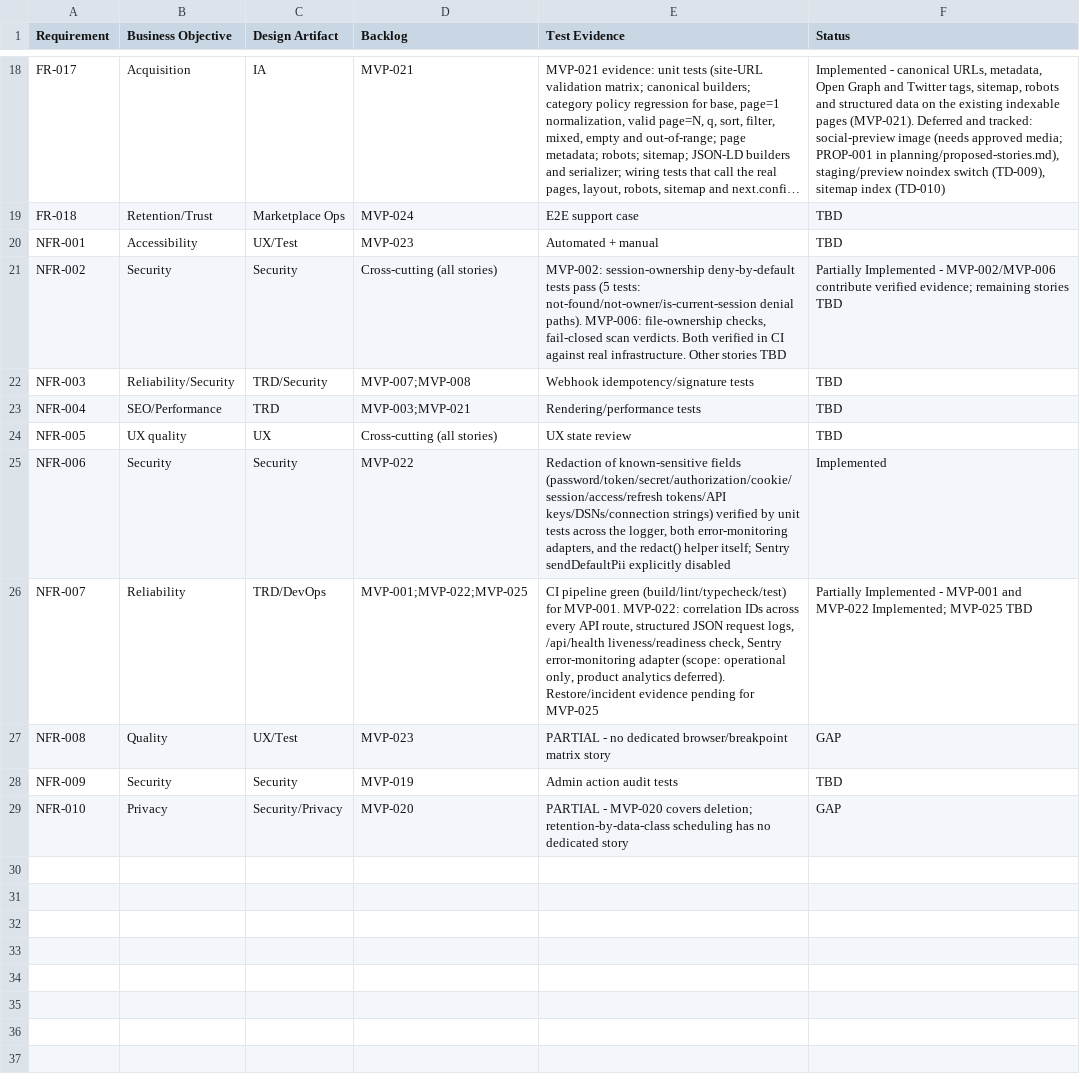
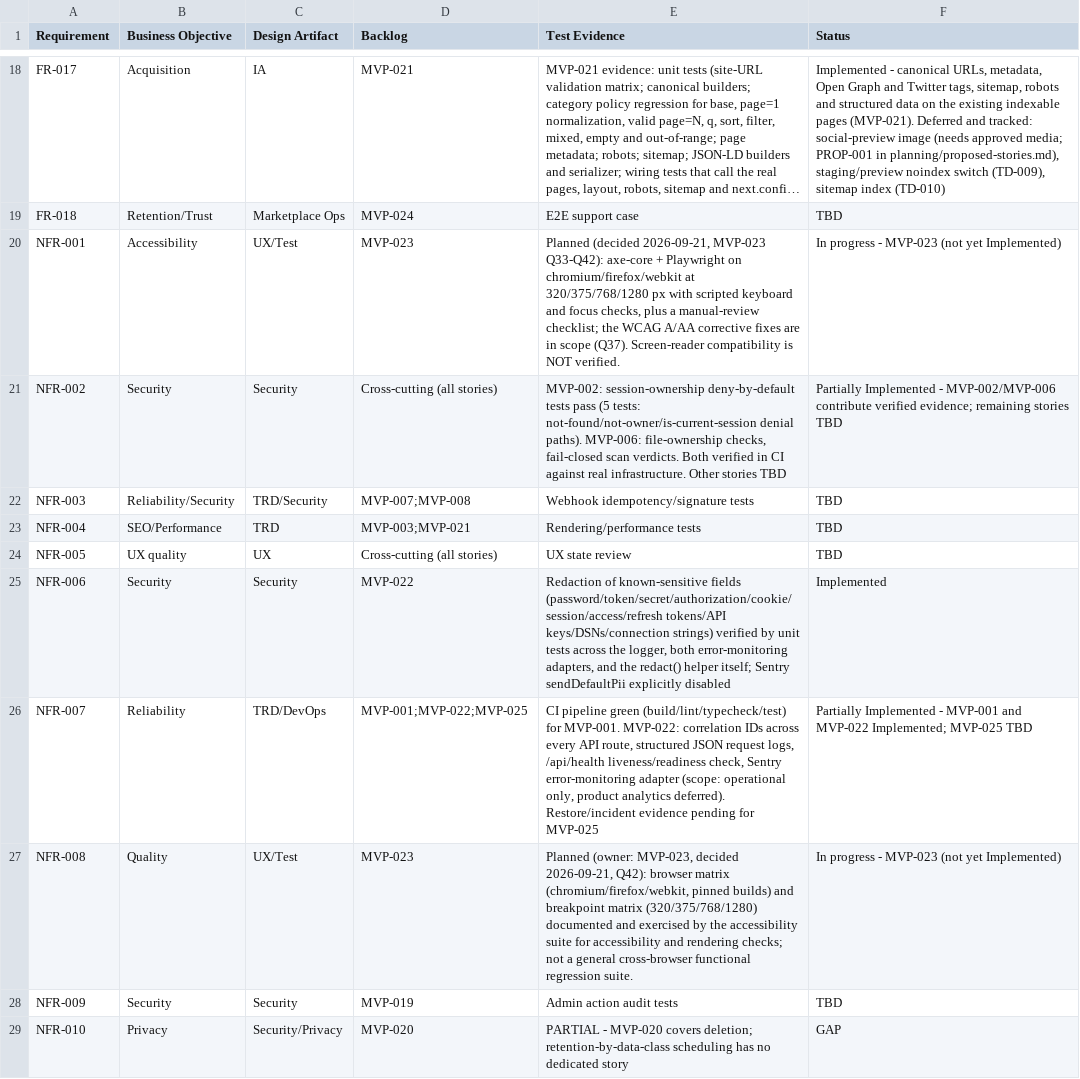
Before and after one commit to posiauday/PPUniverse, a CSV file: planning/requirement-traceability.csv, drawn as a sheet; only a part is shown, gaps mark what is left out; long unchanged cells end in …; the diff names each change by its address in the sheet, - before the commit and + after, or states it on an @@ line.

```diff
--- a/planning/requirement-traceability.csv
+++ b/planning/requirement-traceability.csv
-E20 (Test Evidence): Automated + manual
+E20 (Test Evidence): Planned (decided 2026-09-21, MVP-023 Q33-Q42): axe-core + Playwright on chromium/firefox/webkit at 320/375/768/1280 px with scripted keyboard and focus checks, plus a manual-review checklist; the WCAG A/AA corrective fixes are in scope (Q37). Screen-reader compatibility is NOT verified.
-F20 (Status): TBD
+F20 (Status): In progress - MVP-023 (not yet Implemented)
-E27 (Test Evidence): PARTIAL - no dedicated browser/breakpoint matrix story
+E27 (Test Evidence): Planned (owner: MVP-023, decided 2026-09-21, Q42): browser matrix (chromium/firefox/webkit, pinned builds) and breakpoint matrix (320/375/768/1280) documented and exercised by the accessibility suite for accessibility and rendering checks; not a general cross-browser functional regression suite.
-F27 (Status): GAP
+F27 (Status): In progress - MVP-023 (not yet Implemented)
```
Also changed, not shown: planning/backlog.csv, 5 other files.
